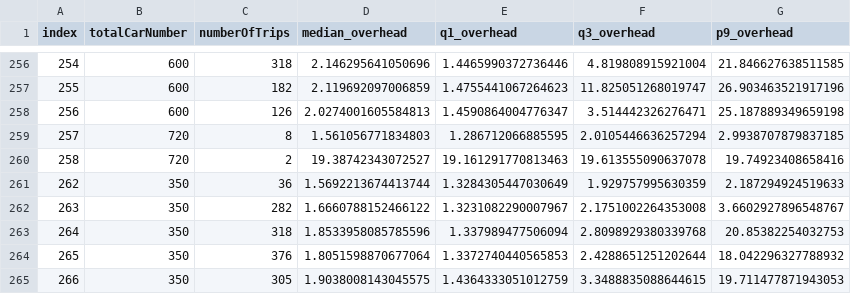
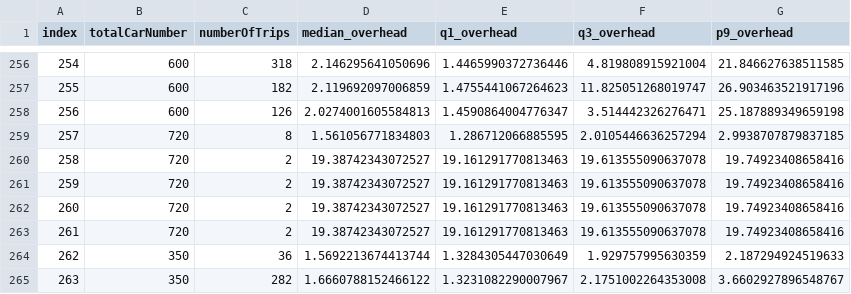
Before and after one commit to martaradzi/RTX, a CSV file: experiments/random_seed_300/data.csv, drawn as a sheet; only a part is shown, gaps mark what is left out; the shorter side is filled out with more unchanged rows; the diff names each change by its address in the sheet, - before the commit and + after, or states it on an @@ line.

```diff
--- a/experiments/random_seed_300/data.csv
+++ b/experiments/random_seed_300/data.csv
+row 261: 259 | 720 | 2 | 19.38742343072527 | 19.161291770813463 | 19.613555090637078 | 19.74923408658416
+row 262: 260 | 720 | 2 | 19.38742343072527 | 19.161291770813463 | 19.613555090637078 | 19.74923408658416
+row 263: 261 | 720 | 2 | 19.38742343072527 | 19.161291770813463 | 19.613555090637078 | 19.74923408658416
```
Also changed, not shown: 5 other files.
